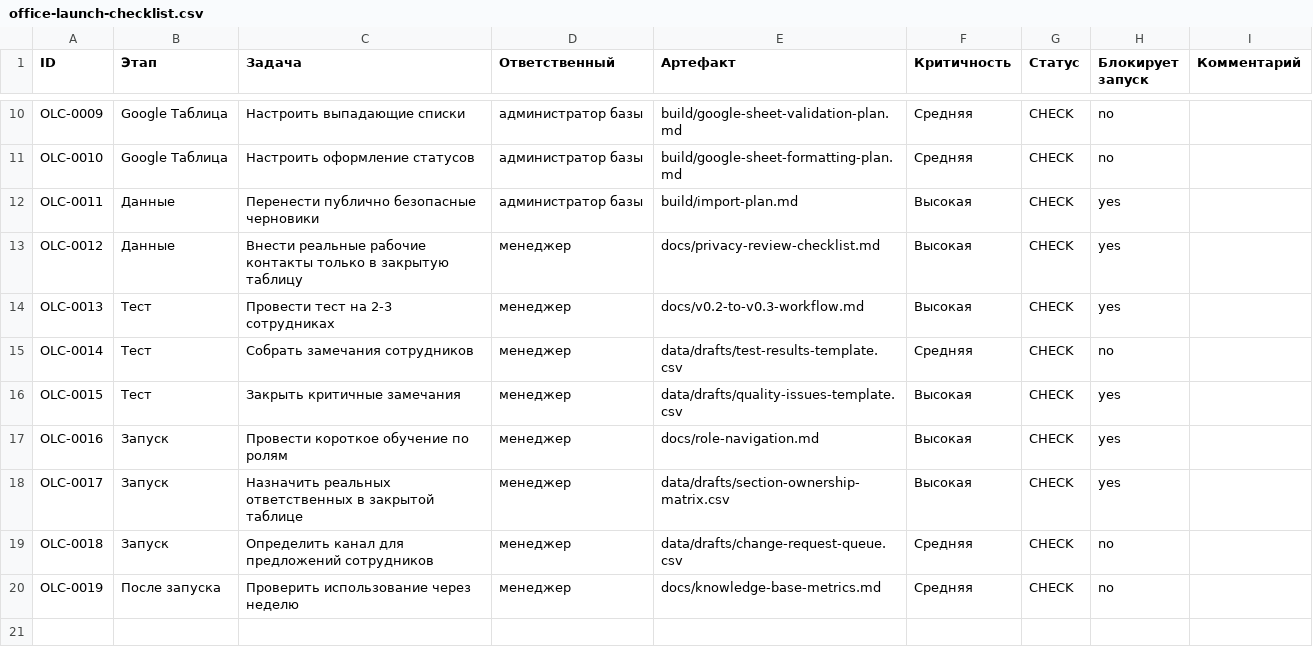
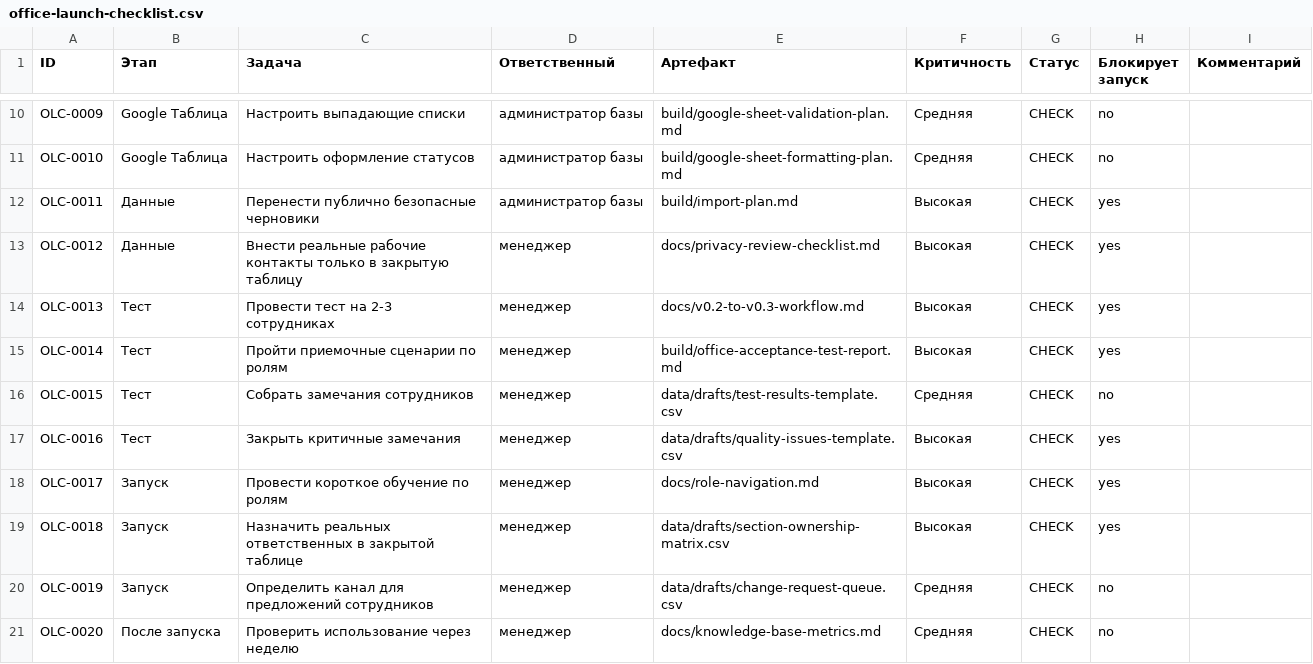
Before and after one commit to deputat36/baza, a CSV file: data/drafts/office-launch-checklist.csv, drawn as a sheet; only a part is shown, gaps mark what is left out.

Commit message:
Require acceptance scenarios in office launch checklist

```diff
--- a/data/drafts/office-launch-checklist.csv
+++ b/data/drafts/office-launch-checklist.csv
@@ -14,7 +14,8 @@ OLC-0012,Данные,Внести реальные рабочие контак
 OLC-0013,Тест,Провести тест на 2-3 сотрудниках,менеджер,docs/v0.2-to-v0.3-workflow.md,Высокая,CHECK,yes,
-OLC-0014,Тест,Собрать замечания сотрудников,менеджер,data/drafts/test-results-template.csv,Средняя,CHECK,no,
-OLC-0015,Тест,Закрыть критичные замечания,менеджер,data/drafts/quality-issues-template.csv,Высокая,CHECK,yes,
-OLC-0016,Запуск,Провести короткое обучение по ролям,менеджер,docs/role-navigation.md,Высокая,CHECK,yes,
-OLC-0017,Запуск,Назначить реальных ответственных в закрытой таблице,менеджер,data/drafts/section-ownership-matrix.csv,Высокая,CHECK,yes,
-OLC-0018,Запуск,Определить канал для предложений сотрудников,менеджер,data/drafts/change-request-queue.csv,Средняя,CHECK,no,
-OLC-0019,После запуска,Проверить использование через неделю,менеджер,docs/knowledge-base-metrics.md,Средняя,CHECK,no,
+OLC-0014,Тест,Пройти приемочные сценарии по ролям,менеджер,build/office-acceptance-test-report.md,Высокая,CHECK,yes,
+OLC-0015,Тест,Собрать замечания сотрудников,менеджер,data/drafts/test-results-template.csv,Средняя,CHECK,no,
+OLC-0016,Тест,Закрыть критичные замечания,менеджер,data/drafts/quality-issues-template.csv,Высокая,CHECK,yes,
+OLC-0017,Запуск,Провести короткое обучение по ролям,менеджер,docs/role-navigation.md,Высокая,CHECK,yes,
+OLC-0018,Запуск,Назначить реальных ответственных в закрытой таблице,менеджер,data/drafts/section-ownership-matrix.csv,Высокая,CHECK,yes,
+OLC-0019,Запуск,Определить канал для предложений сотрудников,менеджер,data/drafts/change-request-queue.csv,Средняя,CHECK,no,
+OLC-0020,После запуска,Проверить использование через неделю,менеджер,docs/knowledge-base-metrics.md,Средняя,CHECK,no,
```
